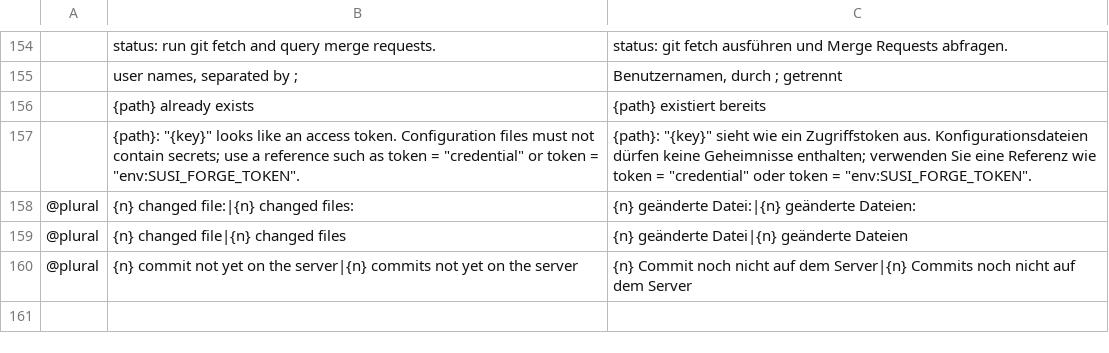
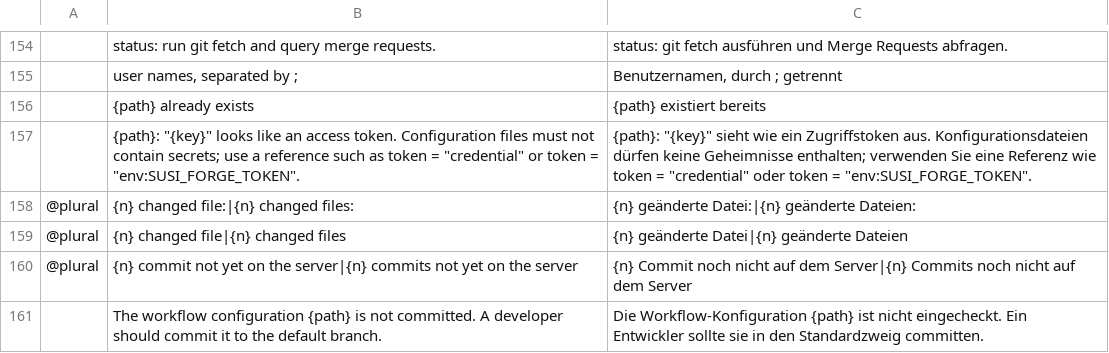
Before and after one commit to mcpride/susi-the-cat, a TSV file: crates/core/src/i18n/de-workflow.tsv, drawn as a sheet; only a part is shown, gaps mark what is left out; the diff names each change by its address in the sheet, - before the commit and + after, or states it on an @@ line.

Commit message:
fix: keep workflow configuration when getting the translation project

```diff
--- a/crates/core/src/i18n/de-workflow.tsv
+++ b/crates/core/src/i18n/de-workflow.tsv
+row 161:  | The workflow configuration {path} is not committed. A developer should commit it to the default branch. | Die Workflow-Konfiguration {path} ist nicht eingecheckt. Ein Entwickler sollte sie in den Standardzweig committen.
```
Also changed, not shown: 5 other files.
